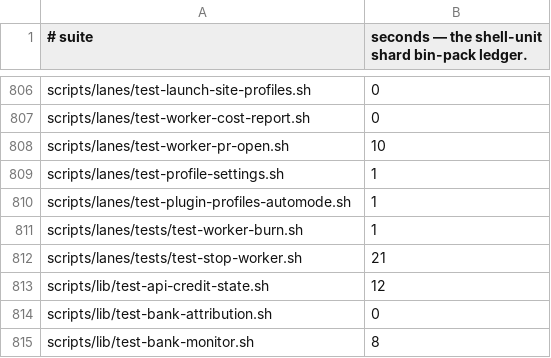
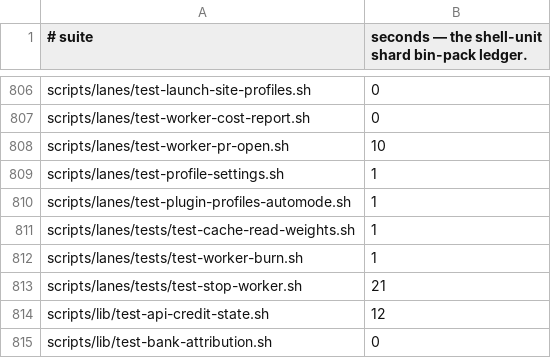
Before and after one commit to yotamleo-org/Himmel, a TSV file: scripts/ci/suite-durations.tsv, drawn as a sheet; only a part is shown, gaps mark what is left out; the shorter side is filled out with more unchanged rows.

```diff
--- a/scripts/ci/suite-durations.tsv
+++ b/scripts/ci/suite-durations.tsv
@@ -810,2 +810,3 @@ scripts/lanes/test-profile-settings.sh	1
 scripts/lanes/test-plugin-profiles-automode.sh	1
+scripts/lanes/tests/test-cache-read-weights.sh	1
 scripts/lanes/tests/test-worker-burn.sh	1
```
Also changed, not shown: scripts/ci/suite-tiers.tsv, 21 other files.
